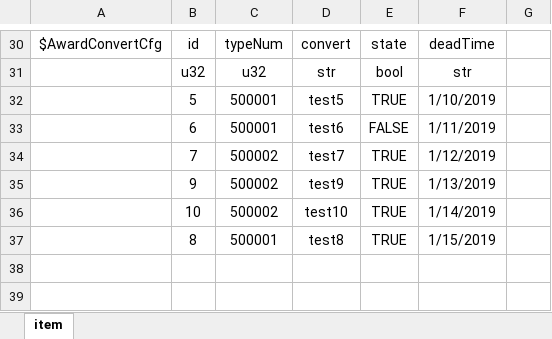
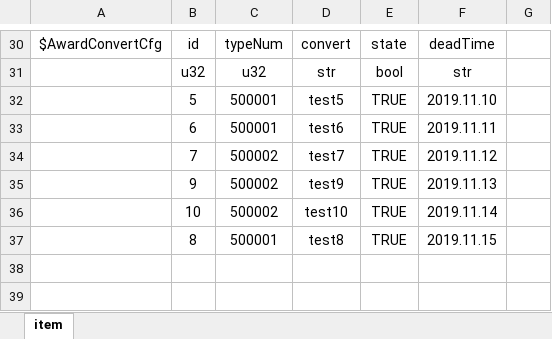
Before and after one commit to kong2630929821/wallet_game, an Excel workbook: src/earn/xlsx/item.xlsx, sheet item, drawn as a sheet; only a part is shown, gaps mark what is left out; values as stored, in another font and other column widths than the file's, no borders; the diff names each change by its address in the sheet, - before the commit and + after, or states it on an @@ line.

```diff
--- a/src/earn/xlsx/item.xlsx (sheet item)
+++ b/src/earn/xlsx/item.xlsx (sheet item)
-F32: 1/10/2019
+F32: 2019.11.10
-E33: FALSE
+E33: TRUE
-F33: 1/11/2019
+F33: 2019.11.11
-F34: 1/12/2019
+F34: 2019.11.12
-F35: 1/13/2019
+F35: 2019.11.13
-F36: 1/14/2019
+F36: 2019.11.14
-F37: 1/15/2019
+F37: 2019.11.15
```
Also changed, not shown: src/earn/xlsx/awardCfg.xlsx, 6 other files.
